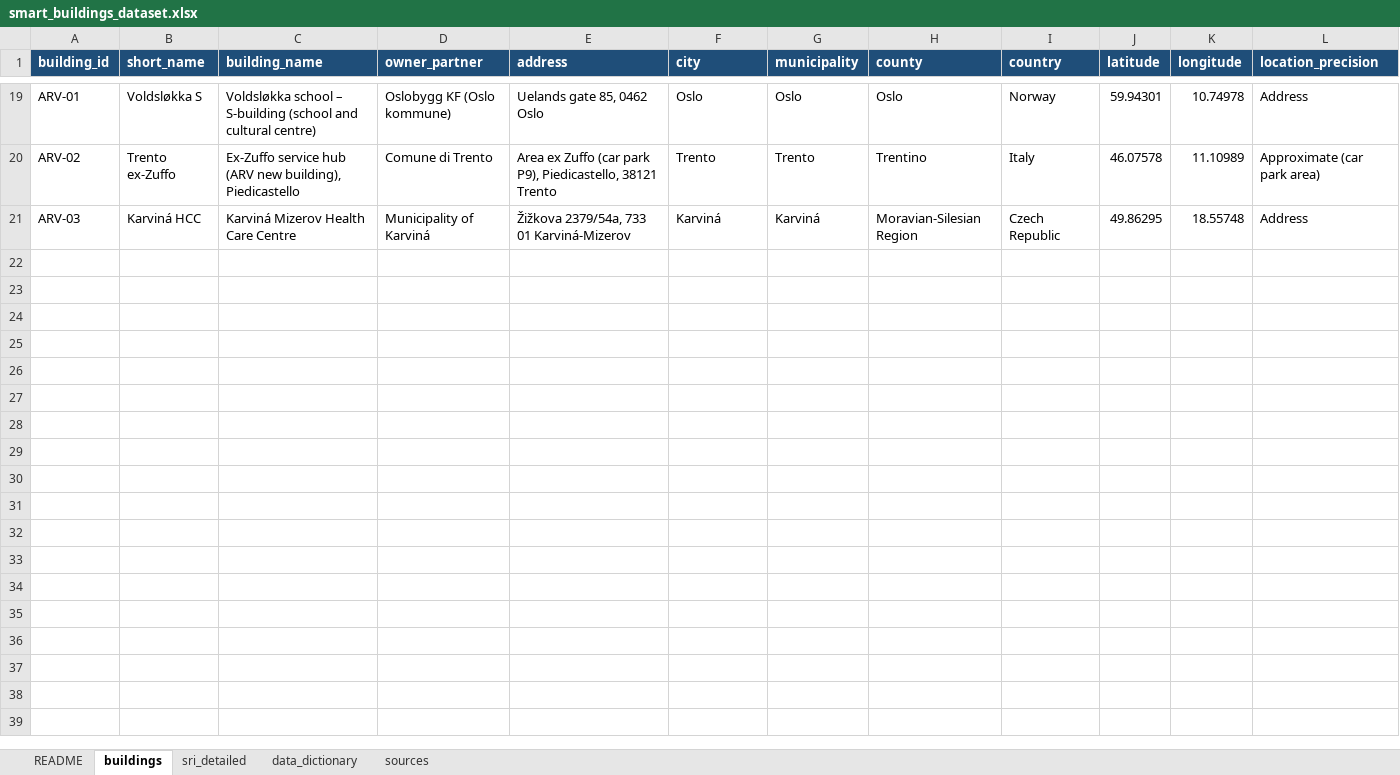
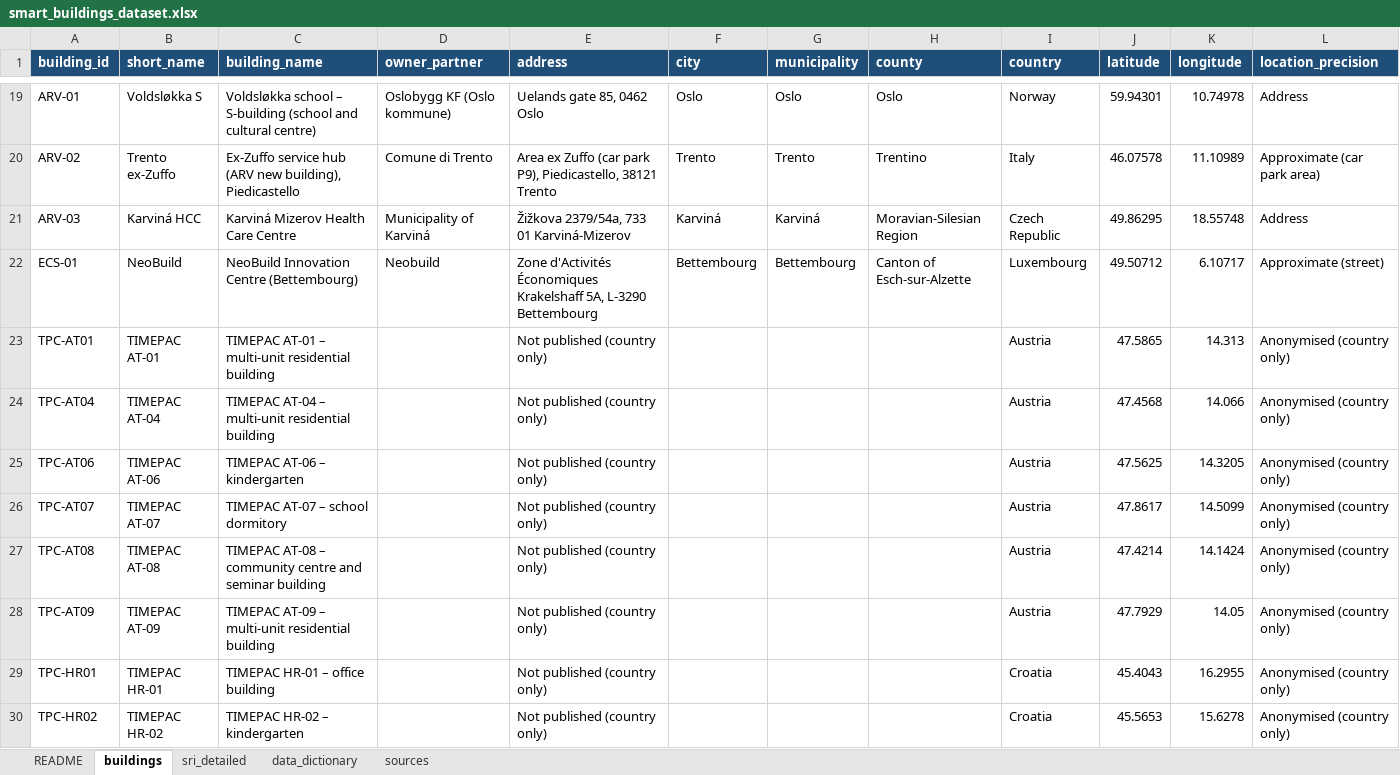
Before and after one commit to HichamJohra/NSBI_smart_building_mapping_web_app, an Excel workbook: data/smart_buildings_dataset.xlsx, sheet buildings, drawn as a sheet; only a part is shown, gaps mark what is left out; values as stored, in another font and other column widths than the file's, no borders; rows hold the shown columns only; the diff covers the shown part only; the diff names each change by its address in the sheet, - before the commit and + after, or states it on an @@ line.

```diff
--- a/data/smart_buildings_dataset.xlsx (sheet buildings)
+++ b/data/smart_buildings_dataset.xlsx (sheet buildings)
+row 22: ECS-01 | NeoBuild | NeoBuild Innovation Centre (Bettembourg) | Neobuild | Zone d'Activités Économiques Krakelshaff 5A, L-3290 Bettembourg | Bettembourg | Bettembourg | Canton of Esch-sur-Alzette | Luxembourg | 49.50712 | 6.10717 | Approximate (street)
+row 23: TPC-AT01 | TIMEPAC AT-01 | TIMEPAC AT-01 – multi-unit residential building |  | Not published (country only) |  |  |  | Austria | 47.5865 | 14.313 | Anonymised (country only)
+row 24: TPC-AT04 | TIMEPAC AT-04 | TIMEPAC AT-04 – multi-unit residential building |  | Not published (country only) |  |  |  | Austria | 47.4568 | 14.066 | Anonymised (country only)
+row 25: TPC-AT06 | TIMEPAC AT-06 | TIMEPAC AT-06 – kindergarten |  | Not published (country only) |  |  |  | Austria | 47.5625 | 14.3205 | Anonymised (country only)
+row 26: TPC-AT07 | TIMEPAC AT-07 | TIMEPAC AT-07 – school dormitory |  | Not published (country only) |  |  |  | Austria | 47.8617 | 14.5099 | Anonymised (country only)
+row 27: TPC-AT08 | TIMEPAC AT-08 | TIMEPAC AT-08 – community centre and seminar building |  | Not published (country only) |  |  |  | Austria | 47.4214 | 14.1424 | Anonymised (country only)
+row 28: TPC-AT09 | TIMEPAC AT-09 | TIMEPAC AT-09 – multi-unit residential building |  | Not published (country only) |  |  |  | Austria | 47.7929 | 14.05 | Anonymised (country only)
+row 29: TPC-HR01 | TIMEPAC HR-01 | TIMEPAC HR-01 – office building |  | Not published (country only) |  |  |  | Croatia | 45.4043 | 16.2955 | Anonymised (country only)
+row 30: TPC-HR02 | TIMEPAC HR-02 | TIMEPAC HR-02 – kindergarten |  | Not published (country only) |  |  |  | Croatia | 45.5653 | 15.6278 | Anonymised (country only)
```
Also changed, not shown: 37 added rows elsewhere in this sheet, sheet sources, sheet data_dictionary, 2 other files.
